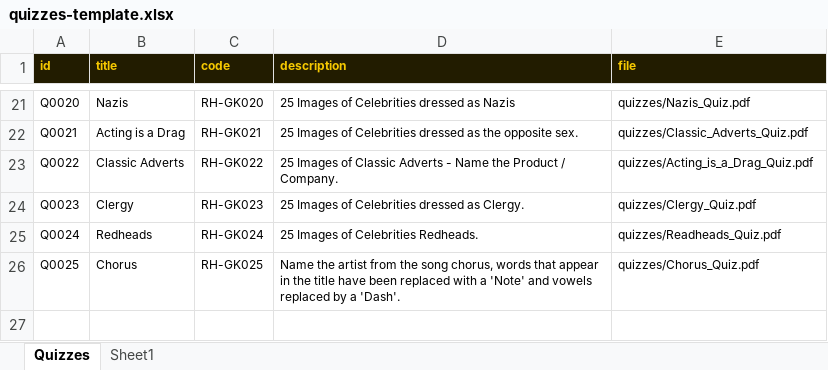
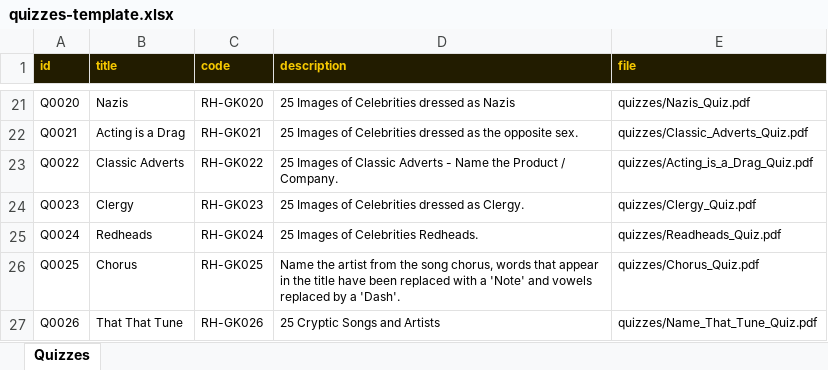
Before and after one commit to philipestevenson-RumHam/TableTops, an Excel workbook: quizzes-template.xlsx, sheet Quizzes, drawn as a sheet; only a part is shown, gaps mark what is left out; values as stored, in another font and other column widths than the file's, no borders; the diff names each change by its address in the sheet, - before the commit and + after, or states it on an @@ line.

```diff
--- a/quizzes-template.xlsx (sheet Quizzes)
+++ b/quizzes-template.xlsx (sheet Quizzes)
-sheet tab: Sheet1
+row 27: Q0026 | That That Tune | RH-GK026 | 25 Cryptic Songs and Artists | quizzes/Name_That_Tune_Quiz.pdf
```
Also changed, not shown: 3 other files.
